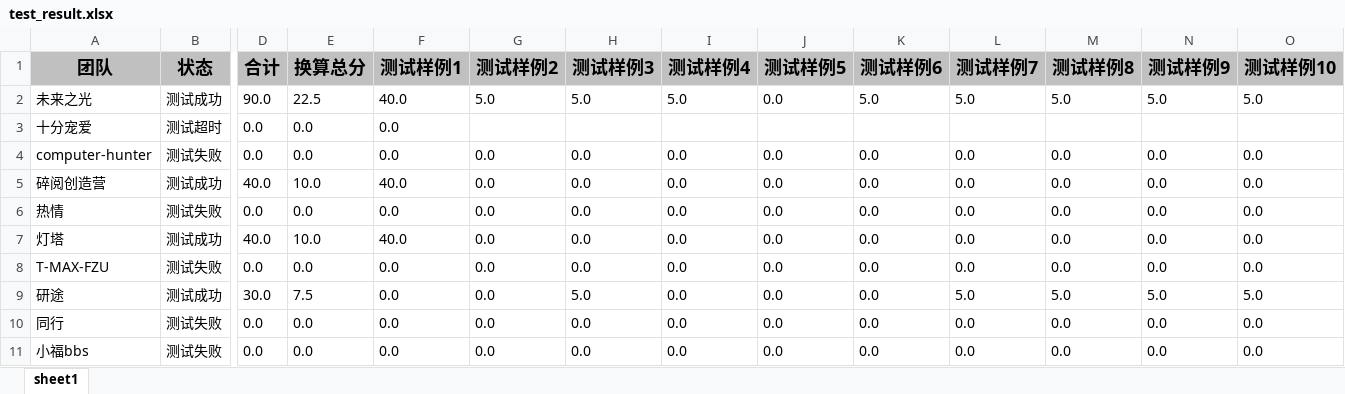
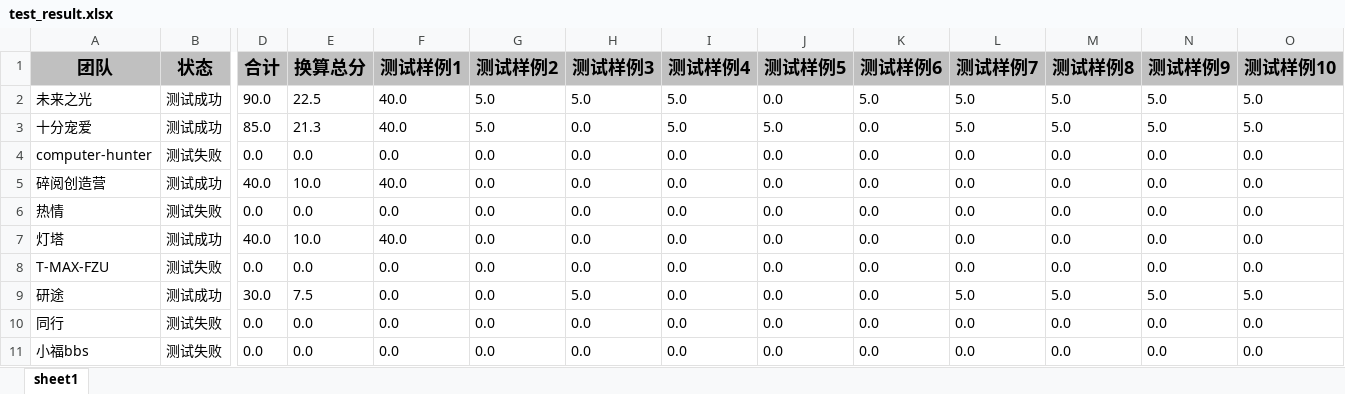
Before and after one commit to numb-men/WordCount, an Excel workbook: test_result.xlsx, sheet sheet1, drawn as a sheet; only a part is shown, gaps mark what is left out; values as stored, in another font and other column widths than the file's, no borders; the diff covers the shown part only; the diff names each change by its address in the sheet, - before the commit and + after, or states it on an @@ line.

```diff
--- a/test_result.xlsx (sheet sheet1)
+++ b/test_result.xlsx (sheet sheet1)
-B3 (状态): 测试超时
+B3 (状态): 测试成功
-D3 (合计): 0.0
+D3 (合计): 85.0
-E3 (换算总分): 0.0
+E3 (换算总分): 21.3
-F3 (测试样例1): 0.0
+F3 (测试样例1): 40.0
-G3 (测试样例2): (empty)
+G3 (测试样例2): 5.0
-H3 (测试样例3): (empty)
+H3 (测试样例3): 0.0
-I3 (测试样例4): (empty)
+I3 (测试样例4): 5.0
-J3 (测试样例5): (empty)
+J3 (测试样例5): 5.0
-K3 (测试样例6): (empty)
+K3 (测试样例6): 0.0
-L3 (测试样例7): (empty)
+L3 (测试样例7): 5.0
-M3 (测试样例8): (empty)
+M3 (测试样例8): 5.0
-N3 (测试样例9): (empty)
+N3 (测试样例9): 5.0
-O3 (测试样例10): (empty)
+O3 (测试样例10): 5.0
```
Also changed, not shown: 3 edited cells elsewhere in this sheet, 9 other files.
